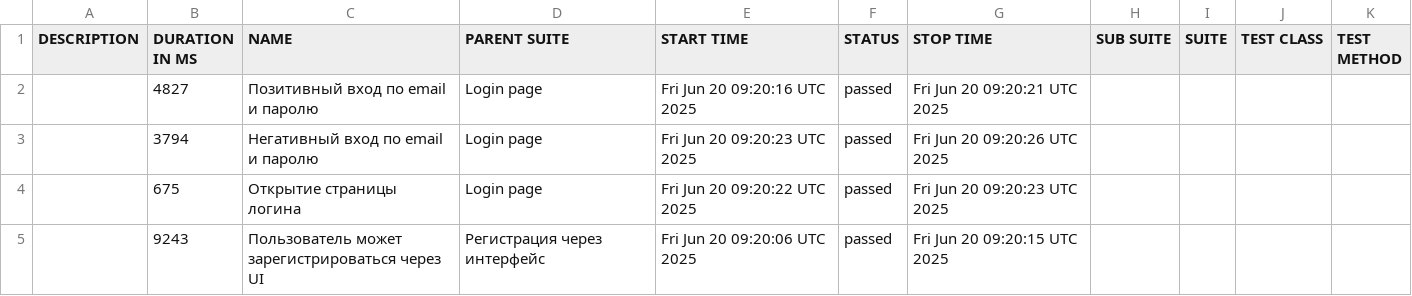
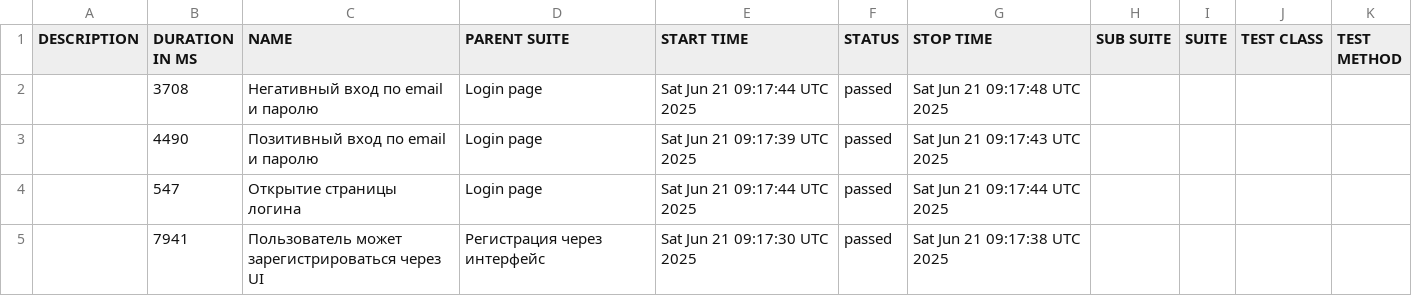
Before and after one commit to borbkin/e2e-codecept, a CSV file: data/suites.csv, drawn as a sheet.

```diff
--- a/data/suites.csv
+++ b/data/suites.csv
@@ -1,5 +1,5 @@
 "DESCRIPTION","DURATION IN MS","NAME","PARENT SUITE","START TIME","STATUS","STOP TIME","SUB SUITE","SUITE","TEST CLASS","TEST METHOD"
-"","4827","Позитивный вход по email и паролю","Login page","Fri Jun 20 09:20:16 UTC 2025","passed","Fri Jun 20 09:20:21 UTC 2025","","","",""
-"","3794","Негативный вход по email и паролю","Login page","Fri Jun 20 09:20:23 UTC 2025","passed","Fri Jun 20 09:20:26 UTC 2025","","","",""
-"","675","Открытие страницы логина","Login page","Fri Jun 20 09:20:22 UTC 2025","passed","Fri Jun 20 09:20:23 UTC 2025","","","",""
-"","9243","Пользователь может зарегистрироваться через UI","Регистрация через интерфейс","Fri Jun 20 09:20:06 UTC 2025","passed","Fri Jun 20 09:20:15 UTC 2025","","","",""
+"","3708","Негативный вход по email и паролю","Login page","Sat Jun 21 09:17:44 UTC 2025","passed","Sat Jun 21 09:17:48 UTC 2025","","","",""
+"","4490","Позитивный вход по email и паролю","Login page","Sat Jun 21 09:17:39 UTC 2025","passed","Sat Jun 21 09:17:43 UTC 2025","","","",""
+"","547","Открытие страницы логина","Login page","Sat Jun 21 09:17:44 UTC 2025","passed","Sat Jun 21 09:17:44 UTC 2025","","","",""
+"","7941","Пользователь может зарегистрироваться через UI","Регистрация через интерфейс","Sat Jun 21 09:17:30 UTC 2025","passed","Sat Jun 21 09:17:38 UTC 2025","","","",""
```
Also changed, not shown: 22 other files.
